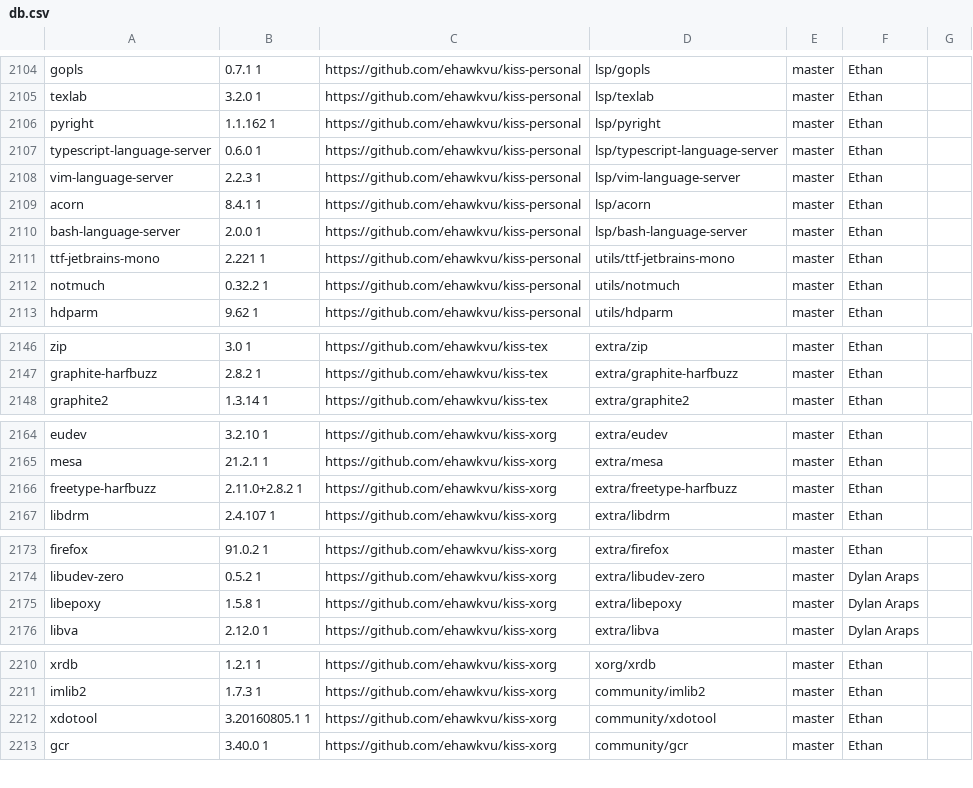
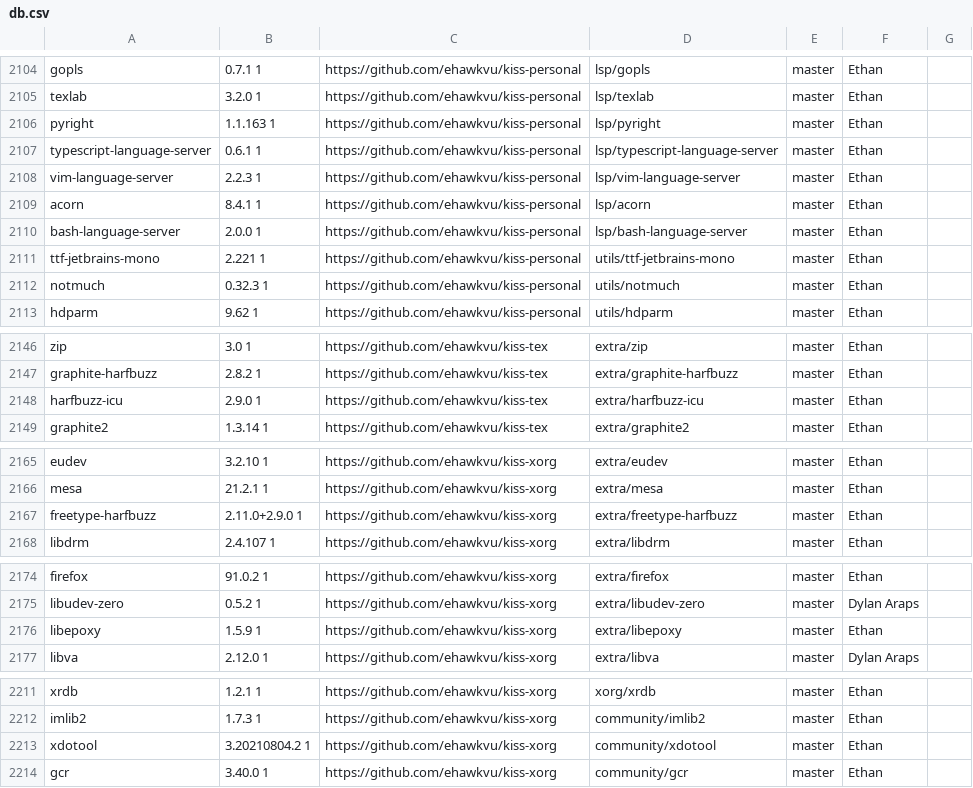
Before and after one commit to jedahan/kiss-find, a CSV file: db.csv, drawn as a sheet; only a part is shown, gaps mark what is left out; the diff covers the shown part only.

Commit message:
Deploying to github-pages from @ jedahan/kiss-find@5b5acc5e978c86afe08ca5f7a0cc2c1d8c4ef4f4 🚀

```diff
--- a/db.csv
+++ b/db.csv
@@ -2105,4 +2105,4 @@ gopls,0.7.1 1,https://github.com/ehawkvu/kiss-personal,lsp/gopls,master,"Ethan",
 texlab,3.2.0 1,https://github.com/ehawkvu/kiss-personal,lsp/texlab,master,"Ethan"," "
-pyright,1.1.162 1,https://github.com/ehawkvu/kiss-personal,lsp/pyright,master,"Ethan"," "
-typescript-language-server,0.6.0 1,https://github.com/ehawkvu/kiss-personal,lsp/typescript-language-server,master,"Ethan"," "
+pyright,1.1.163 1,https://github.com/ehawkvu/kiss-personal,lsp/pyright,master,"Ethan"," "
+typescript-language-server,0.6.1 1,https://github.com/ehawkvu/kiss-personal,lsp/typescript-language-server,master,"Ethan"," "
 vim-language-server,2.2.3 1,https://github.com/ehawkvu/kiss-personal,lsp/vim-language-server,master,"Ethan"," "
@@ -2111,3 +2111,3 @@ bash-language-server,2.0.0 1,https://github.com/ehawkvu/kiss-personal,lsp/bash-l
 ttf-jetbrains-mono,2.221 1,https://github.com/ehawkvu/kiss-personal,utils/ttf-jetbrains-mono,master,"Ethan"," "
-notmuch,0.32.2 1,https://github.com/ehawkvu/kiss-personal,utils/notmuch,master,"Ethan"," "
+notmuch,0.32.3 1,https://github.com/ehawkvu/kiss-personal,utils/notmuch,master,"Ethan"," "
 hdparm,9.62 1,https://github.com/ehawkvu/kiss-personal,utils/hdparm,master,"Ethan"," "
@@ -2147,2 +2147,3 @@ zip,3.0 1,https://github.com/ehawkvu/kiss-tex,extra/zip,master,"Ethan"," "
 graphite-harfbuzz,2.8.2 1,https://github.com/ehawkvu/kiss-tex,extra/graphite-harfbuzz,master,"Ethan"," "
+harfbuzz-icu,2.9.0 1,https://github.com/ehawkvu/kiss-tex,extra/harfbuzz-icu,master,"Ethan"," "
 graphite2,1.3.14 1,https://github.com/ehawkvu/kiss-tex,extra/graphite2,master,"Ethan"," "
@@ -2165,3 +2166,3 @@ eudev,3.2.10 1,https://github.com/ehawkvu/kiss-xorg,extra/eudev,master,"Ethan","
 mesa,21.2.1 1,https://github.com/ehawkvu/kiss-xorg,extra/mesa,master,"Ethan"," "
-freetype-harfbuzz,2.11.0+2.8.2 1,https://github.com/ehawkvu/kiss-xorg,extra/freetype-harfbuzz,master,"Ethan"," "
+freetype-harfbuzz,2.11.0+2.9.0 1,https://github.com/ehawkvu/kiss-xorg,extra/freetype-harfbuzz,master,"Ethan"," "
 libdrm,2.4.107 1,https://github.com/ehawkvu/kiss-xorg,extra/libdrm,master,"Ethan"," "
@@ -2174,3 +2175,3 @@ firefox,91.0.2 1,https://github.com/ehawkvu/kiss-xorg,extra/firefox,master,"Etha
 libudev-zero,0.5.2 1,https://github.com/ehawkvu/kiss-xorg,extra/libudev-zero,master,"Dylan Araps"," "
-libepoxy,1.5.8 1,https://github.com/ehawkvu/kiss-xorg,extra/libepoxy,master,"Dylan Araps"," "
+libepoxy,1.5.9 1,https://github.com/ehawkvu/kiss-xorg,extra/libepoxy,master,"Ethan"," "
 libva,2.12.0 1,https://github.com/ehawkvu/kiss-xorg,extra/libva,master,"Dylan Araps"," "
@@ -2211,3 +2212,3 @@ xrdb,1.2.1 1,https://github.com/ehawkvu/kiss-xorg,xorg/xrdb,master,"Ethan"," "
 imlib2,1.7.3 1,https://github.com/ehawkvu/kiss-xorg,community/imlib2,master,"Ethan"," "
-xdotool,3.20160805.1 1,https://github.com/ehawkvu/kiss-xorg,community/xdotool,master,"Ethan"," "
+xdotool,3.20210804.2 1,https://github.com/ehawkvu/kiss-xorg,community/xdotool,master,"Ethan"," "
 gcr,3.40.0 1,https://github.com/ehawkvu/kiss-xorg,community/gcr,master,"Ethan"," "
```
Also changed, not shown: 2 edited cells elsewhere in this file, 3 other files.
